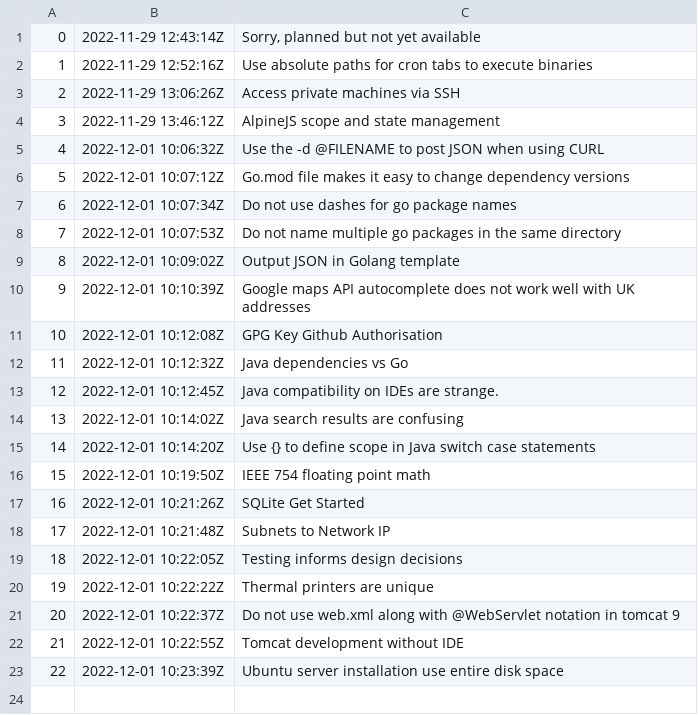
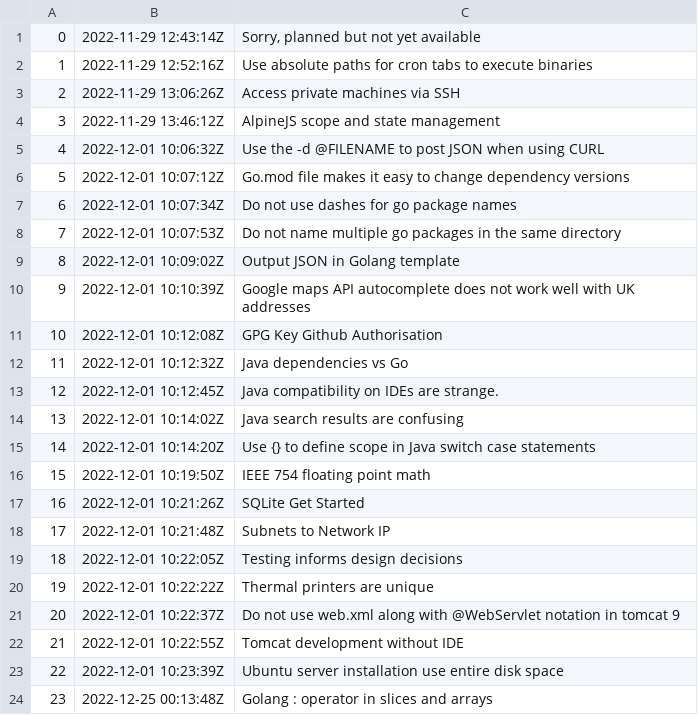
Before and after one commit to rwx-yxu/zet, a TSV file: entries/dex/nodes.tsv, drawn as a sheet; the diff names each change by its address in the sheet, - before the commit and + after, or states it on an @@ line.

Commit message:
Golang : operator in slices and arrays

```diff
--- a/entries/dex/nodes.tsv
+++ b/entries/dex/nodes.tsv
+row 24: 23 | 2022-12-25 00:13:48Z | Golang : operator in slices and arrays
```
Also changed, not shown: 3 other files.
